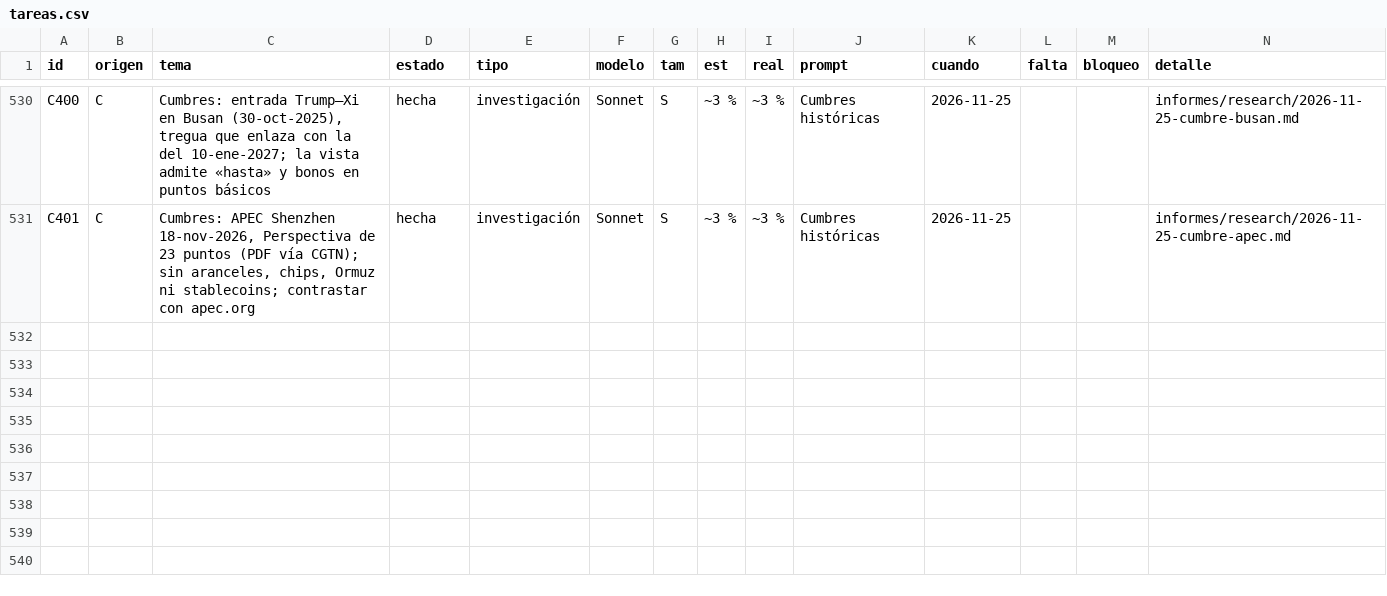
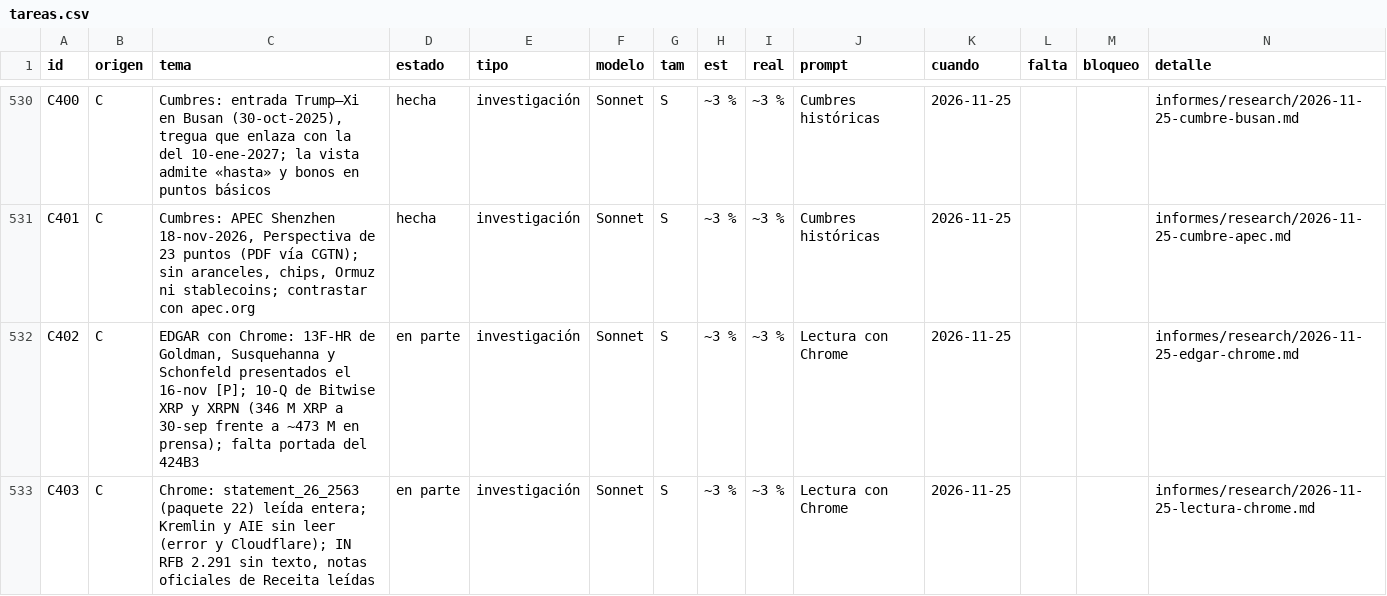
Before and after one commit to joeldragonball-jpg/requirements.txt, a CSV file: research/tareas.csv, drawn as a sheet; only a part is shown, gaps mark what is left out; the diff names each change by its address in the sheet, - before the commit and + after, or states it on an @@ line.

```diff
--- a/research/tareas.csv
+++ b/research/tareas.csv
+row 532: C402 | C | EDGAR con Chrome: 13F-HR de Goldman, Susquehanna y Schonfeld presentados el 16-nov [P]; 10-Q de Bitwise XRP y XRPN (346 M XRP a 30-sep frente a ~473 M en prensa); falta portada del 424B3 | en parte | investigación | Sonnet | S | ~3 % | ~3 % | Lectura con Chrome | 2026-11-25 |  |  | informes/research/2026-11-25-edgar-chrome.md
+row 533: C403 | C | Chrome: statement_26_2563 (paquete 22) leída entera; Kremlin y AIE sin leer (error y Cloudflare); IN RFB 2.291 sin texto, notas oficiales de Receita leídas | en parte | investigación | Sonnet | S | ~3 % | ~3 % | Lectura con Chrome | 2026-11-25 |  |  | informes/research/2026-11-25-lectura-chrome.md
```
Also changed, not shown: 10 other files.
